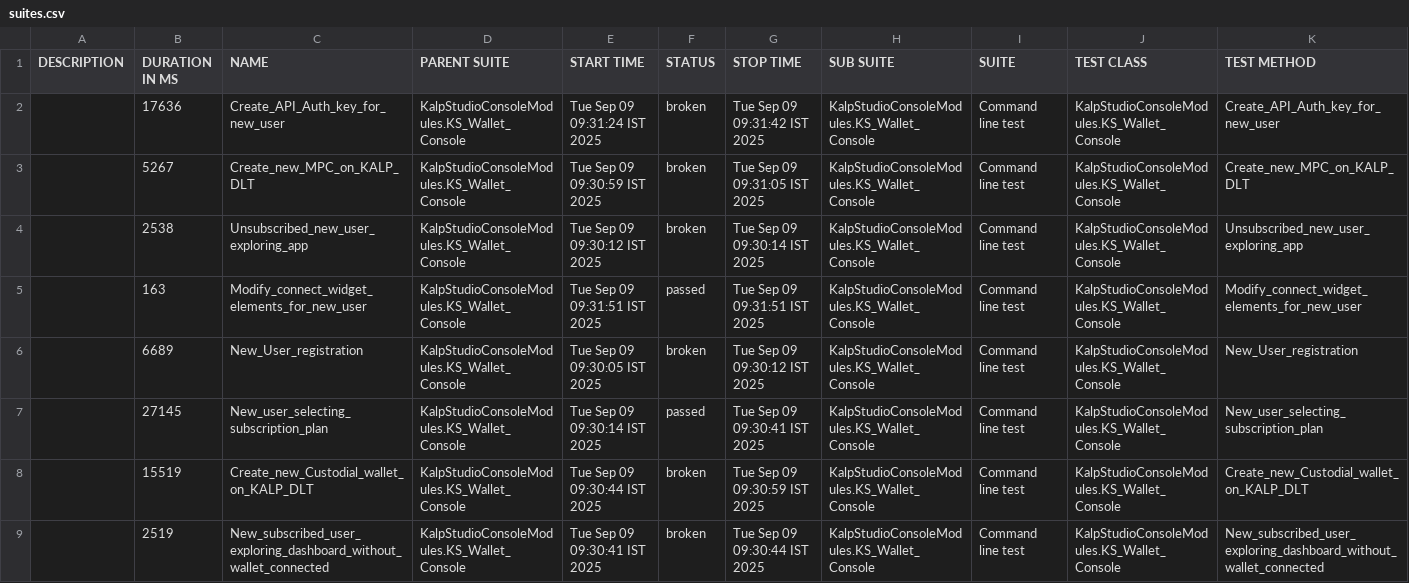
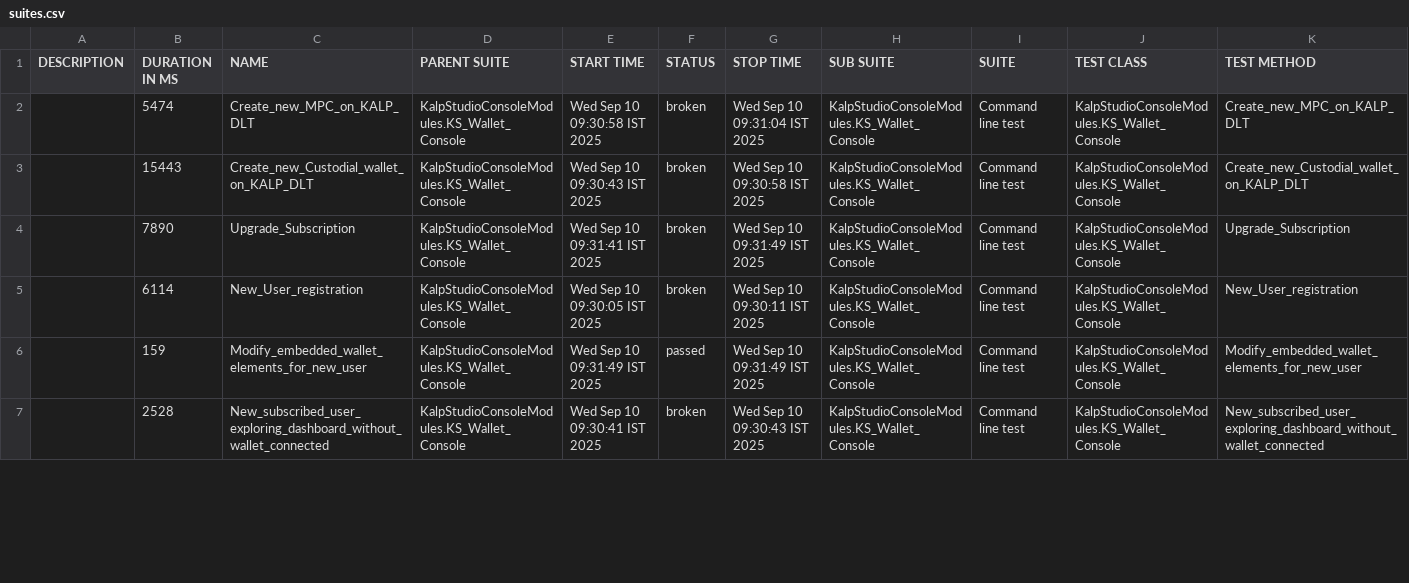
Before and after one commit to shahabp2e/Kalp-automation-allure-report, a CSV file: data/suites.csv, drawn as a sheet; only a part is shown; the diff covers the shown part only.

```diff
--- a/data/suites.csv
+++ b/data/suites.csv
@@ -1,9 +1,7 @@
 "DESCRIPTION","DURATION IN MS","NAME","PARENT SUITE","START TIME","STATUS","STOP TIME","SUB SUITE","SUITE","TEST CLASS","TEST METHOD"
-"","17636","Create_API_Auth_key_for_new_user","KalpStudioConsoleModules.KS_Wallet_Console","Tue Sep 09 09:31:24 IST 2025","broken","Tue Sep 09 09:31:42 IST 2025","KalpStudioConsoleModules.KS_Wallet_Console","Command line test","KalpStudioConsoleModules.KS_Wallet_Console","Create_API_Auth_key_for_new_user"
-"","5267","Create_new_MPC_on_KALP_DLT","KalpStudioConsoleModules.KS_Wallet_Console","Tue Sep 09 09:30:59 IST 2025","broken","Tue Sep 09 09:31:05 IST 2025","KalpStudioConsoleModules.KS_Wallet_Console","Command line test","KalpStudioConsoleModules.KS_Wallet_Console","Create_new_MPC_on_KALP_DLT"
-"","2538","Unsubscribed_new_user_exploring_app","KalpStudioConsoleModules.KS_Wallet_Console","Tue Sep 09 09:30:12 IST 2025","broken","Tue Sep 09 09:30:14 IST 2025","KalpStudioConsoleModules.KS_Wallet_Console","Command line test","KalpStudioConsoleModules.KS_Wallet_Console","Unsubscribed_new_user_exploring_app"
-"","163","Modify_connect_widget_elements_for_new_user","KalpStudioConsoleModules.KS_Wallet_Console","Tue Sep 09 09:31:51 IST 2025","passed","Tue Sep 09 09:31:51 IST 2025","KalpStudioConsoleModules.KS_Wallet_Console","Command line test","KalpStudioConsoleModules.KS_Wallet_Console","Modify_connect_widget_elements_for_new_user"
-"","6689","New_User_registration","KalpStudioConsoleModules.KS_Wallet_Console","Tue Sep 09 09:30:05 IST 2025","broken","Tue Sep 09 09:30:12 IST 2025","KalpStudioConsoleModules.KS_Wallet_Console","Command line test","KalpStudioConsoleModules.KS_Wallet_Console","New_User_registration"
-"","27145","New_user_selecting_subscription_plan","KalpStudioConsoleModules.KS_Wallet_Console","Tue Sep 09 09:30:14 IST 2025","passed","Tue Sep 09 09:30:41 IST 2025","KalpStudioConsoleModules.KS_Wallet_Console","Command line test","KalpStudioConsoleModules.KS_Wallet_Console","New_user_selecting_subscription_plan"
-"","15519","Create_new_Custodial_wallet_on_KALP_DLT","KalpStudioConsoleModules.KS_Wallet_Console","Tue Sep 09 09:30:44 IST 2025","broken","Tue Sep 09 09:30:59 IST 2025","KalpStudioConsoleModules.KS_Wallet_Console","Command line test","KalpStudioConsoleModules.KS_Wallet_Console","Create_new_Custodial_wallet_on_KALP_DLT"
-"","2519","New_subscribed_user_exploring_dashboard_without_wallet_connected","KalpStudioConsoleModules.KS_Wallet_Console","Tue Sep 09 09:30:41 IST 2025","broken","Tue Sep 09 09:30:44 IST 2025","KalpStudioConsoleModules.KS_Wallet_Console","Command line test","KalpStudioConsoleModules.KS_Wallet_Console","New_subscribed_user_exploring_dashboard_without_wallet_connected"
+"","5474","Create_new_MPC_on_KALP_DLT","KalpStudioConsoleModules.KS_Wallet_Console","Wed Sep 10 09:30:58 IST 2025","broken","Wed Sep 10 09:31:04 IST 2025","KalpStudioConsoleModules.KS_Wallet_Console","Command line test","KalpStudioConsoleModules.KS_Wallet_Console","Create_new_MPC_on_KALP_DLT"
+"","15443","Create_new_Custodial_wallet_on_KALP_DLT","KalpStudioConsoleModules.KS_Wallet_Console","Wed Sep 10 09:30:43 IST 2025","broken","Wed Sep 10 09:30:58 IST 2025","KalpStudioConsoleModules.KS_Wallet_Console","Command line test","KalpStudioConsoleModules.KS_Wallet_Console","Create_new_Custodial_wallet_on_KALP_DLT"
+"","7890","Upgrade_Subscription","KalpStudioConsoleModules.KS_Wallet_Console","Wed Sep 10 09:31:41 IST 2025","broken","Wed Sep 10 09:31:49 IST 2025","KalpStudioConsoleModules.KS_Wallet_Console","Command line test","KalpStudioConsoleModules.KS_Wallet_Console","Upgrade_Subscription"
+"","6114","New_User_registration","KalpStudioConsoleModules.KS_Wallet_Console","Wed Sep 10 09:30:05 IST 2025","broken","Wed Sep 10 09:30:11 IST 2025","KalpStudioConsoleModules.KS_Wallet_Console","Command line test","KalpStudioConsoleModules.KS_Wallet_Console","New_User_registration"
+"","159","Modify_embedded_wallet_elements_for_new_user","KalpStudioConsoleModules.KS_Wallet_Console","Wed Sep 10 09:31:49 IST 2025","passed","Wed Sep 10 09:31:49 IST 2025","KalpStudioConsoleModules.KS_Wallet_Console","Command line test","KalpStudioConsoleModules.KS_Wallet_Console","Modify_embedded_wallet_elements_for_new_user"
+"","2528","New_subscribed_user_exploring_dashboard_without_wallet_connected","KalpStudioConsoleModules.KS_Wallet_Console","Wed Sep 10 09:30:41 IST 2025","broken","Wed Sep 10 09:30:43 IST 2025","KalpStudioConsoleModules.KS_Wallet_Console","Command line test","KalpStudioConsoleModules.KS_Wallet_Console","New_subscribed_user_exploring_dashboard_without_wallet_connected"
```
Also changed, not shown: 2 added rows and 15 edited cells elsewhere in this file, 37 other files.
